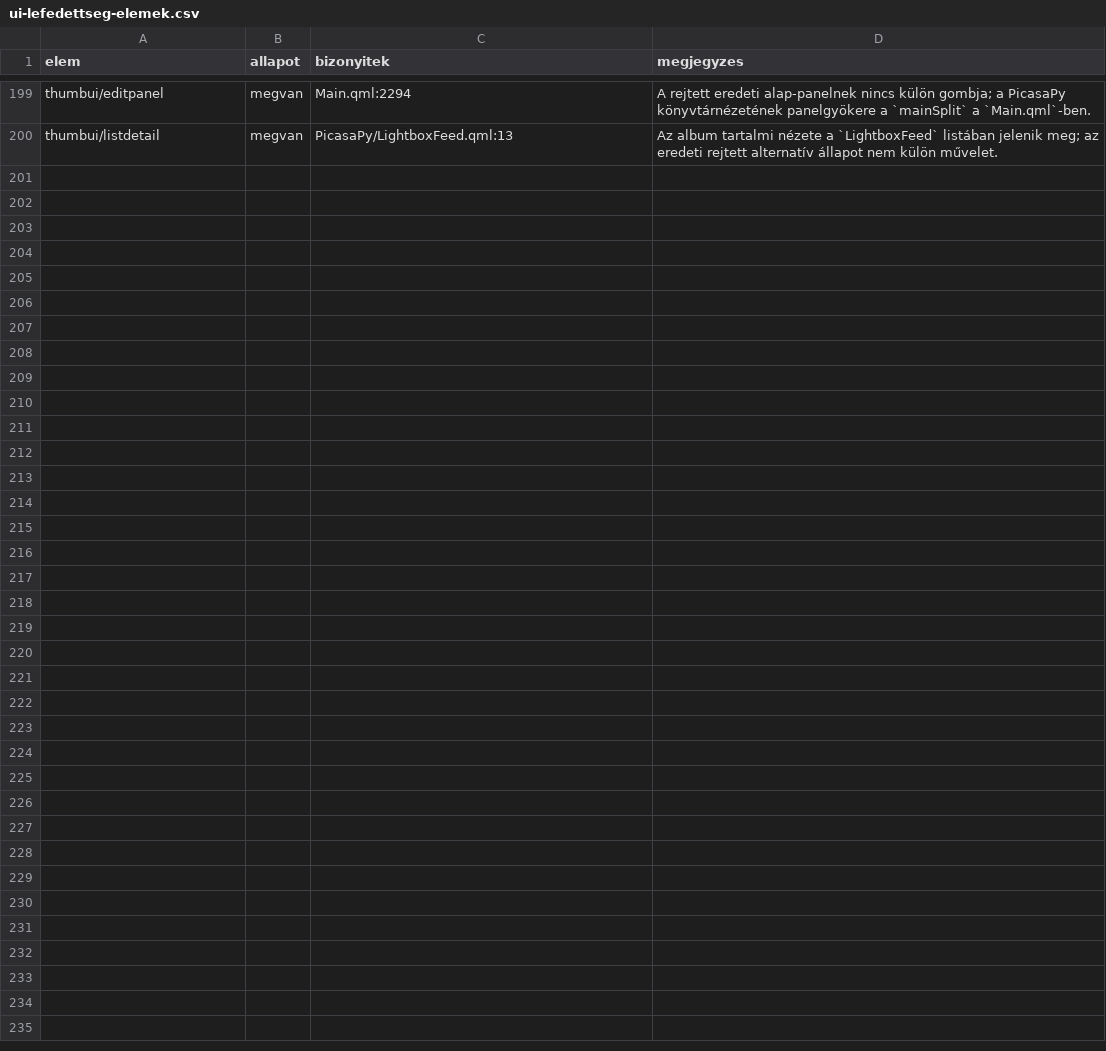
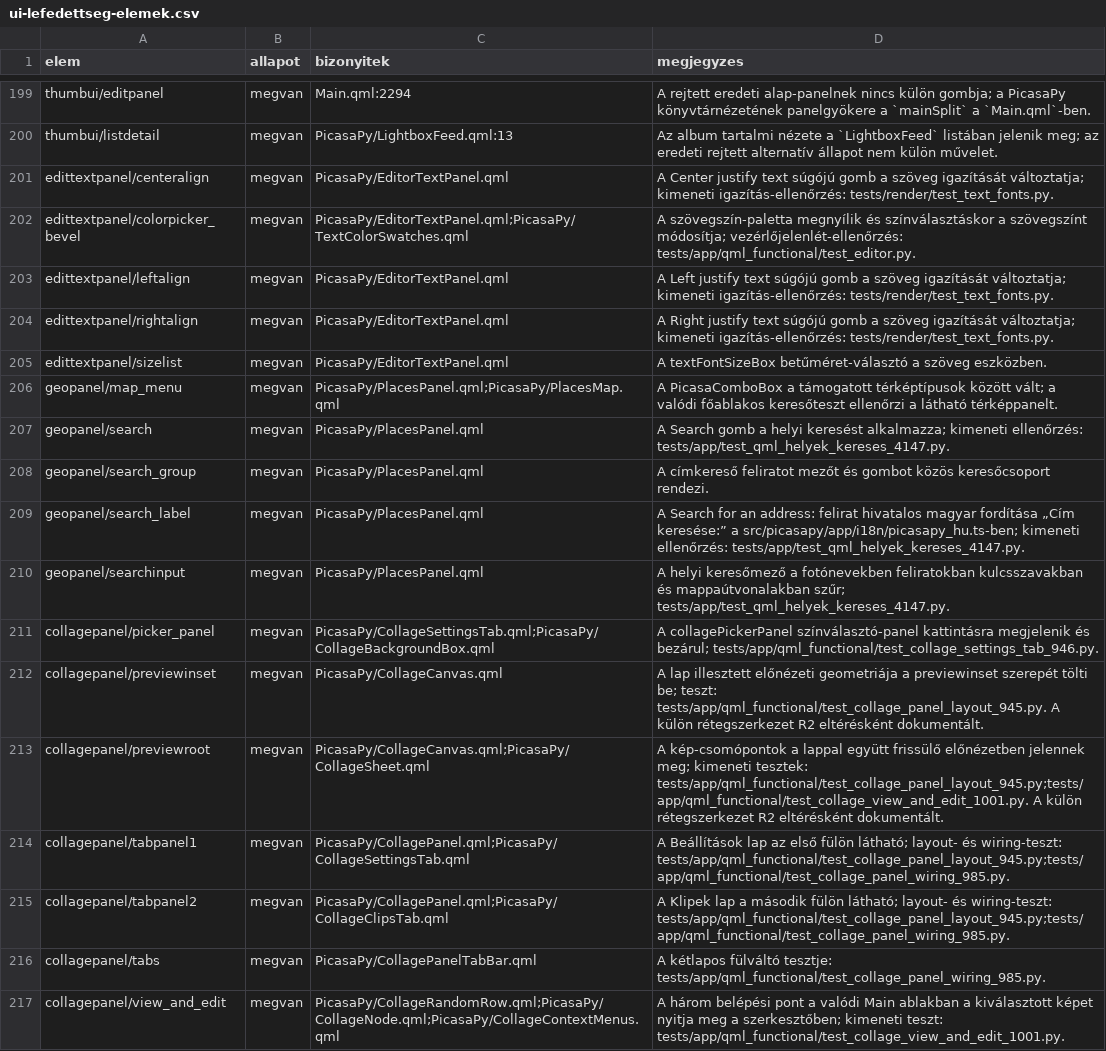
Before and after one commit to sanchomuzax/PicasaPy, a CSV file: docs/specs/ui-lefedettseg-elemek.csv, drawn as a sheet; only a part is shown, gaps mark what is left out; the diff names each change by its address in the sheet, - before the commit and + after, or states it on an @@ line.

```diff
--- a/docs/specs/ui-lefedettseg-elemek.csv
+++ b/docs/specs/ui-lefedettseg-elemek.csv
+row 201: edittextpanel/centeralign | megvan | PicasaPy/EditorTextPanel.qml | A Center justify text súgójú gomb a szöveg igazítását változtatja; kimeneti igazítás-ellenőrzés: tests/render/test_text_fonts.py.
+row 202: edittextpanel/colorpicker_bevel | megvan | PicasaPy/EditorTextPanel.qml;PicasaPy/TextColorSwatches.qml | A szövegszín-paletta megnyílik és színválasztáskor a szövegszínt módosítja; vezérlőjelenlét-ellenőrzés: tests/app/qml_functional/test_editor.py.
+row 203: edittextpanel/leftalign | megvan | PicasaPy/EditorTextPanel.qml | A Left justify text súgójú gomb a szöveg igazítását változtatja; kimeneti igazítás-ellenőrzés: tests/render/test_text_fonts.py.
+row 204: edittextpanel/rightalign | megvan | PicasaPy/EditorTextPanel.qml | A Right justify text súgójú gomb a szöveg igazítását változtatja; kimeneti igazítás-ellenőrzés: tests/render/test_text_fonts.py.
+row 205: edittextpanel/sizelist | megvan | PicasaPy/EditorTextPanel.qml | A textFontSizeBox betűméret-választó a szöveg eszközben.
+row 206: geopanel/map_menu | megvan | PicasaPy/PlacesPanel.qml;PicasaPy/PlacesMap.qml | A PicasaComboBox a támogatott térképtípusok között vált; a valódi főablakos keresőteszt ellenőrzi a látható térképpanelt.
+row 207: geopanel/search | megvan | PicasaPy/PlacesPanel.qml | A Search gomb a helyi keresést alkalmazza; kimeneti ellenőrzés: tests/app/test_qml_helyek_kereses_4147.py.
+row 208: geopanel/search_group | megvan | PicasaPy/PlacesPanel.qml | A címkereső feliratot mezőt és gombot közös keresőcsoport rendezi.
+row 209: geopanel/search_label | megvan | PicasaPy/PlacesPanel.qml | A Search for an address: felirat hivatalos magyar fordítása „Cím keresése:” a src/picasapy/app/i18n/picasapy_hu.ts-ben; kimeneti ellenőrzés: tests/app/test_qml_helyek_kereses_4147.py.
+row 210: geopanel/searchinput | megvan | PicasaPy/PlacesPanel.qml | A helyi keresőmező a fotónevekben feliratokban kulcsszavakban és mappaútvonalakban szűr; tests/app/test_qml_helyek_kereses_4147.py.
+row 211: collagepanel/picker_panel | megvan | PicasaPy/CollageSettingsTab.qml;PicasaPy/CollageBackgroundBox.qml | A collagePickerPanel színválasztó-panel kattintásra megjelenik és bezárul; tests/app/qml_functional/test_collage_settings_tab_946.py.
+row 212: collagepanel/previewinset | megvan | PicasaPy/CollageCanvas.qml | A lap illesztett előnézeti geometriája a previewinset szerepét tölti be; teszt: tests/app/qml_functional/test_collage_panel_layout_945.py. A külön rétegszerkezet R2 eltérésként dokumentált.
+row 213: collagepanel/previewroot | megvan | PicasaPy/CollageCanvas.qml;PicasaPy/CollageSheet.qml | A kép-csomópontok a lappal együtt frissülő előnézetben jelennek meg; kimeneti tesztek: tests/app/qml_functional/test_collage_panel_layout_945.py;tests/app/qml_functional/test_collage_view_and_edit_1001.py. A külön rétegszerkezet R2 eltérésként dokumentált.
+row 214: collagepanel/tabpanel1 | megvan | PicasaPy/CollagePanel.qml;PicasaPy/CollageSettingsTab.qml | A Beállítások lap az első fülön látható; layout- és wiring-teszt: tests/app/qml_functional/test_collage_panel_layout_945.py;tests/app/qml_functional/test_collage_panel_wiring_985.py.
+row 215: collagepanel/tabpanel2 | megvan | PicasaPy/CollagePanel.qml;PicasaPy/CollageClipsTab.qml | A Klipek lap a második fülön látható; layout- és wiring-teszt: tests/app/qml_functional/test_collage_panel_layout_945.py;tests/app/qml_functional/test_collage_panel_wiring_985.py.
+row 216: collagepanel/tabs | megvan | PicasaPy/CollagePanelTabBar.qml | A kétlapos fülváltó tesztje: tests/app/qml_functional/test_collage_panel_wiring_985.py.
+row 217: collagepanel/view_and_edit | megvan | PicasaPy/CollageRandomRow.qml;PicasaPy/CollageNode.qml;PicasaPy/CollageContextMenus.qml | A három belépési pont a valódi Main ablakban a kiválasztott képet nyitja meg a szerkesztőben; kimeneti teszt: tests/app/qml_functional/test_collage_view_and_edit_1001.py.
```
Also changed, not shown: 8 other files.
